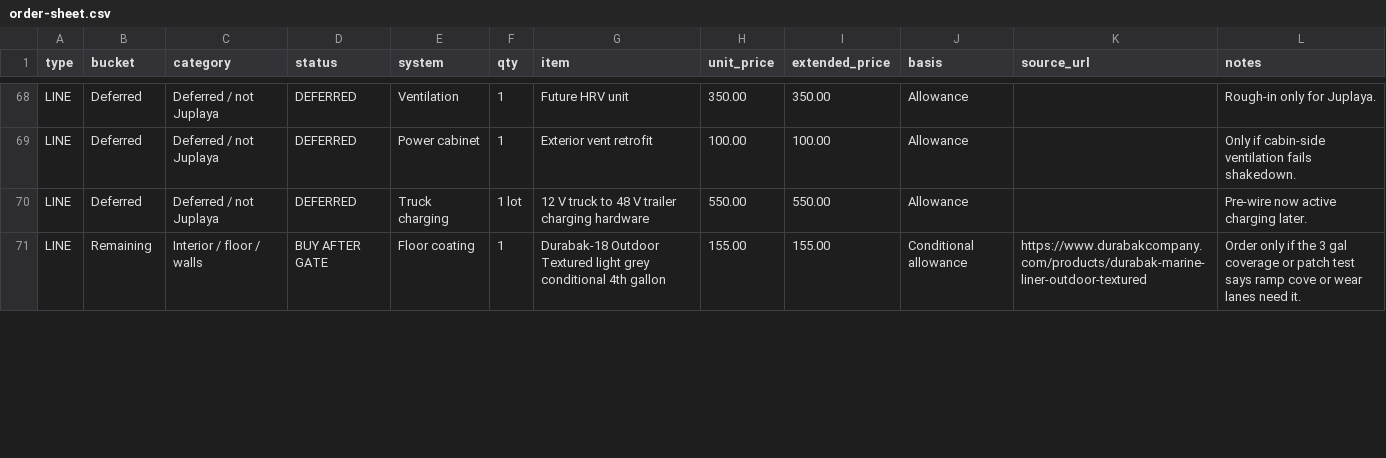
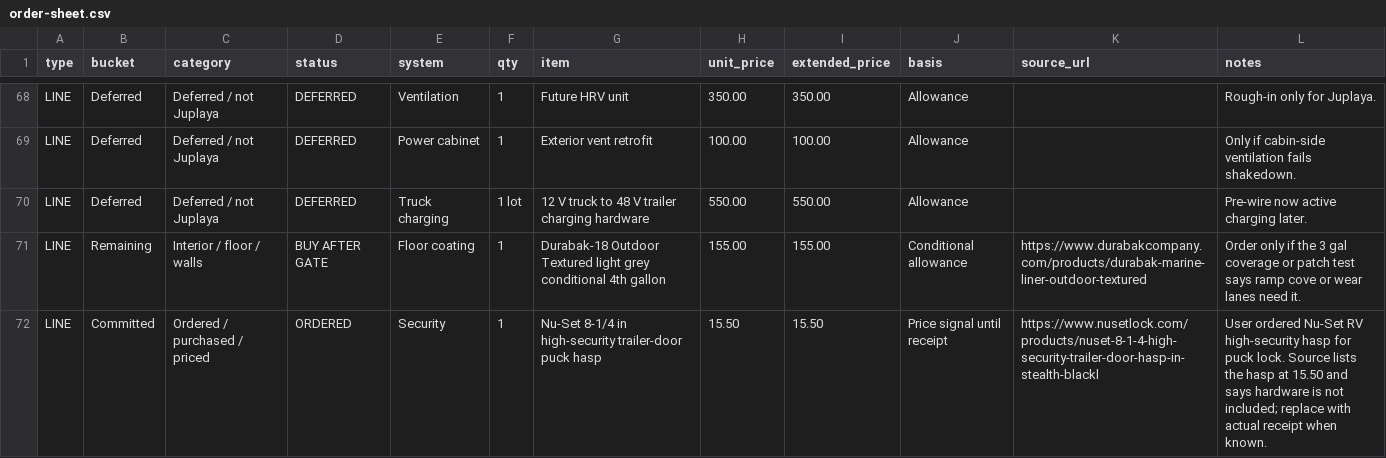
Before and after one commit to halbritt/trailer, a CSV file: docs/order-sheet.csv, drawn as a sheet; only a part is shown, gaps mark what is left out; the diff covers the shown part only.

```diff
--- a/docs/order-sheet.csv
+++ b/docs/order-sheet.csv
@@ -71 +71,2 @@ LINE,Deferred,Deferred / not Juplaya,DEFERRED,Truck charging,1 lot,12 V truck to
 LINE,Remaining,Interior / floor / walls,BUY AFTER GATE,Floor coating,1,Durabak-18 Outdoor Textured light grey conditional 4th gallon,155.00,155.00,Conditional allowance,https://www.durabakcompany.com/products/durabak-marine-liner-outdoor-textured,Order only if the 3 gal coverage or patch test says ramp cove or wear lanes need it.
+LINE,Committed,Ordered / purchased / priced,ORDERED,Security,1,Nu-Set 8-1/4 in high-security trailer-door puck hasp,15.50,15.50,Price signal until receipt,https://www.nusetlock.com/products/nuset-8-1-4-high-security-trailer-door-hasp-in-stealth-blackl,User ordered Nu-Set RV high-security hasp for puck lock. Source lists the hasp at 15.50 and says hardware is not included; replace with actual receipt when known.
```
Also changed, not shown: 15 edited cells elsewhere in this file, docs/order-sheet-overrides.csv, 4 other files.
